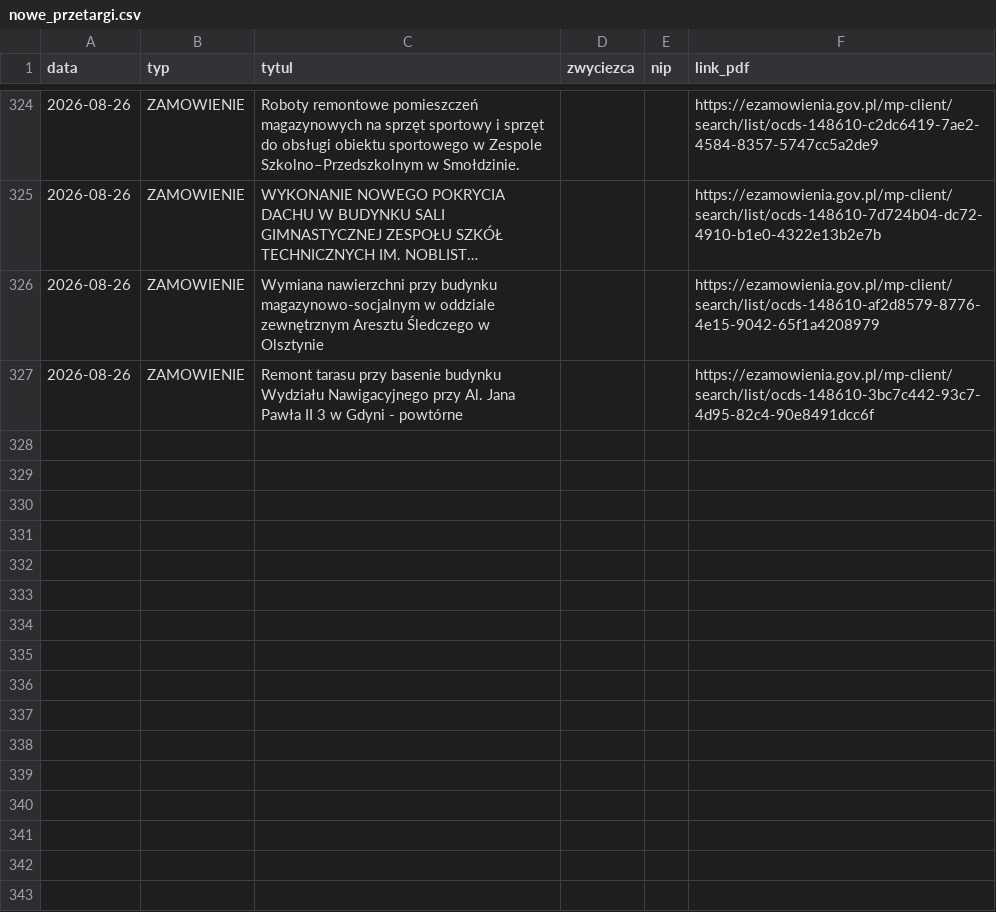
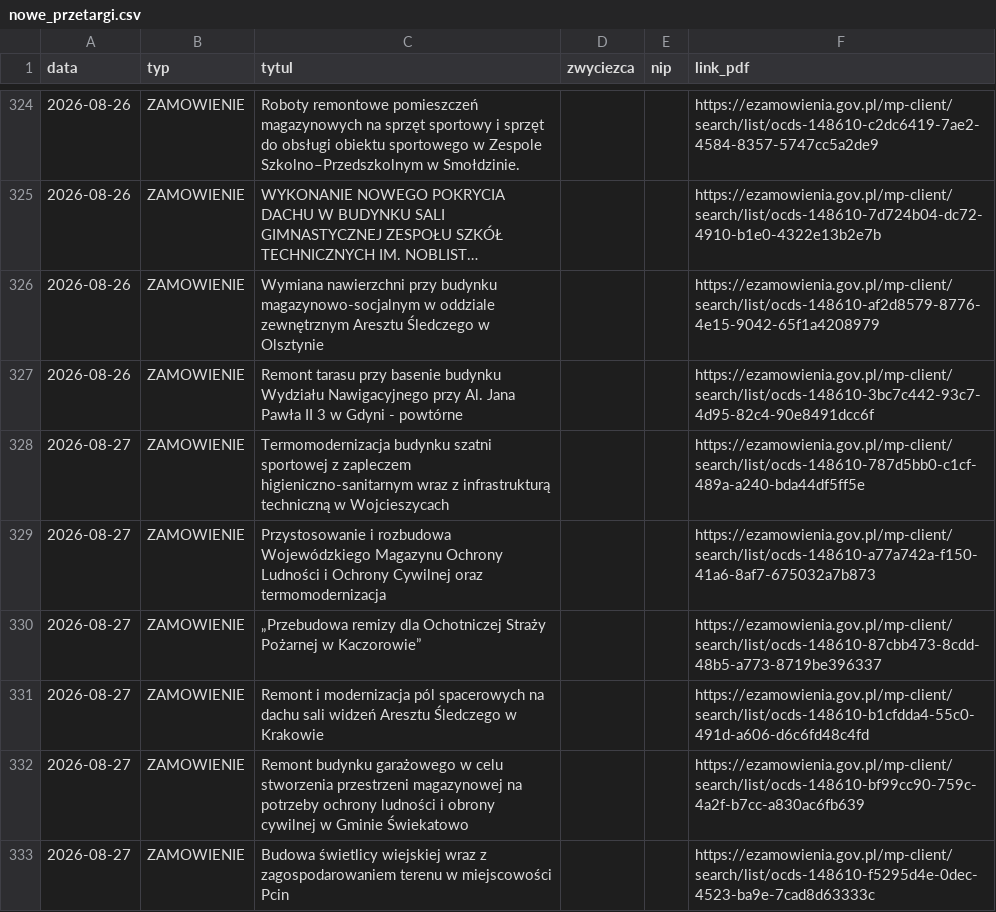
Before and after one commit to Genso3/przetargi, a CSV file: nowe_przetargi.csv, drawn as a sheet; only a part is shown, gaps mark what is left out; long unchanged cells end in ….

```diff
--- a/nowe_przetargi.csv
+++ b/nowe_przetargi.csv
@@ -327 +327,7 @@
 2026-08-26;ZAMOWIENIE;Remont tarasu przy basenie budynku Wydziału Nawigacyjnego przy Al. Jana Pawła II 3 w Gdyni - powtórne;;;https://ezamowienia.gov.pl/mp-client/search/list/ocds-148610-3bc7c442-93c7-4d95-82c4-90e8491dcc6f
+2026-08-27;ZAMOWIENIE;Termomodernizacja budynku szatni sportowej z zapleczem higieniczno-sanitarnym wraz z infrastrukturą techniczną w Wojcieszycach;;;https://ezamowienia.gov.pl/mp-client/search/list/ocds-148610-787d5bb0-c1cf-489a-a240-bda44df5ff5e
+2026-08-27;ZAMOWIENIE;Przystosowanie i rozbudowa Wojewódzkiego Magazynu Ochrony Ludności i Ochrony Cywilnej oraz termomodernizacja;;;https://ezamowienia.gov.pl/mp-client/search/list/ocds-148610-a77a742a-f150-41a6-8af7-675032a7b873
+2026-08-27;ZAMOWIENIE;„Przebudowa remizy dla Ochotniczej Straży Pożarnej w Kaczorowie”;;;https://ezamowienia.gov.pl/mp-client/search/list/ocds-148610-87cbb473-8cdd-48b5-a773-8719be396337
+2026-08-27;ZAMOWIENIE;Remont i modernizacja pól spacerowych na dachu sali widzeń Aresztu Śledczego w Krakowie;;;https://ezamowienia.gov.pl/mp-client/search/list/ocds-148610-b1cfdda4-55c0-491d-a606-d6c6fd48c4fd
+2026-08-27;ZAMOWIENIE;Remont budynku garażowego w celu stworzenia przestrzeni magazynowej na potrzeby ochrony ludności i obrony cywilnej w Gminie Świekatowo;;;https://ezamowienia.gov.pl/mp-client/search/list/ocds-148610-bf99cc90-759c-4a2f-b7cc-a830ac6fb639
+2026-08-27;ZAMOWIENIE;Budowa świetlicy wiejskiej wraz z zagospodarowaniem terenu w miejscowości Pcin;;;https://ezamowienia.gov.pl/mp-client/search/list/ocds-148610-f5295d4e-0dec-4523-ba9e-7cad8d63333c
```
Also changed, not shown: 2 other files.
